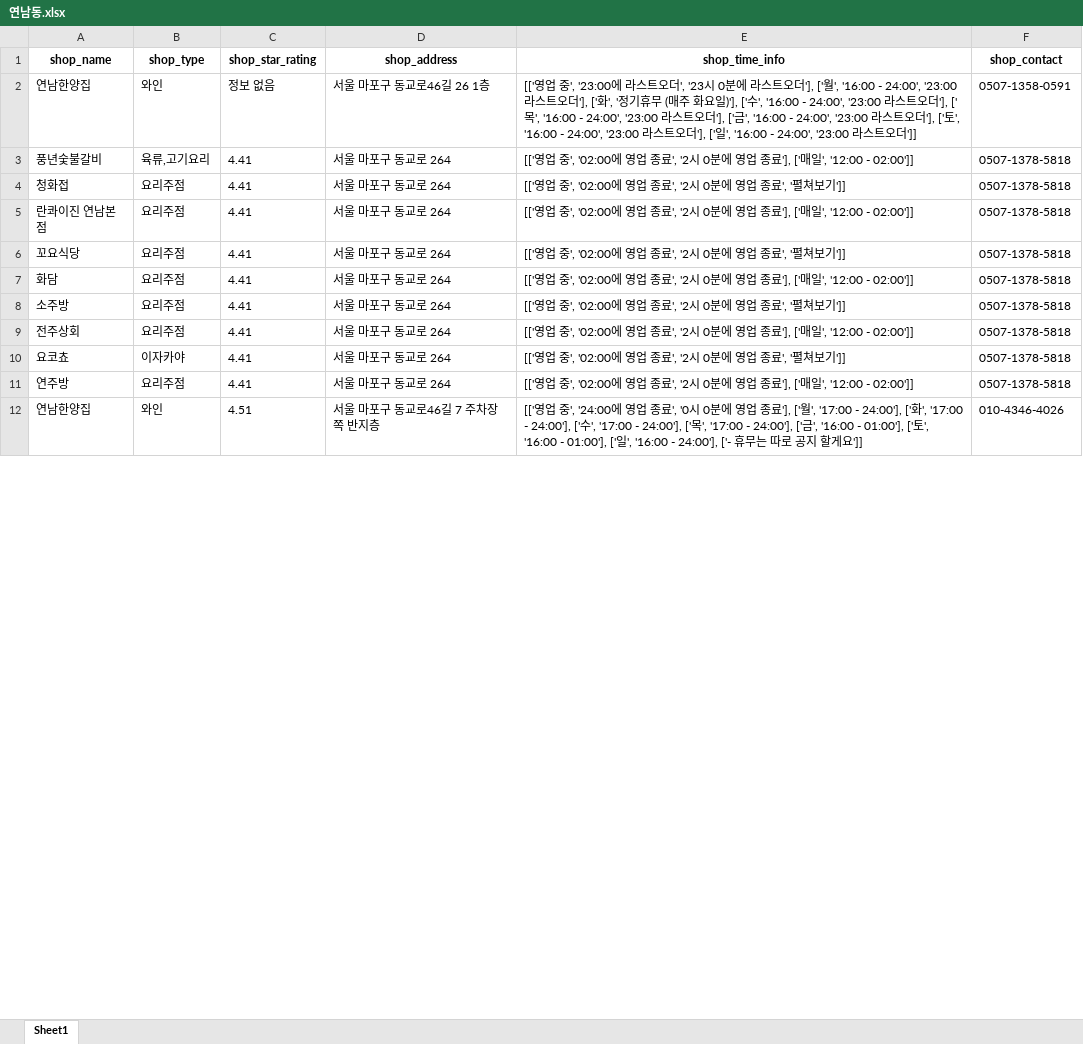
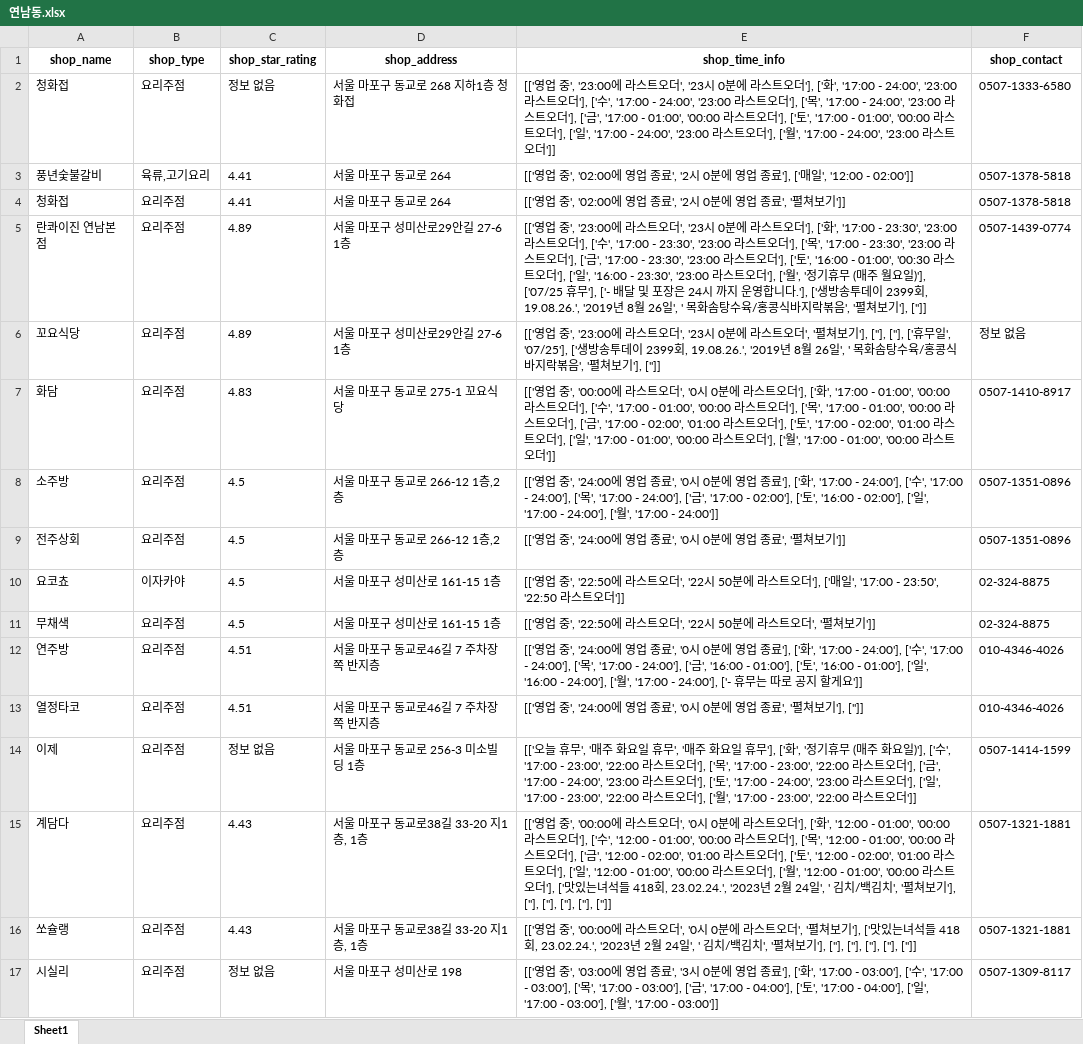
Before and after one commit to JaeY0ung/SimYaSikDang, an Excel workbook: excel/연남동.xlsx, sheet Sheet1, drawn as a sheet; only a part is shown; values as stored, in another font and other column widths than the file's, no borders; removed rows and columns are numbered as before the commit, all else as after; the diff covers the shown part only; the diff names each change by its address in the sheet, - before the commit and + after, or states it on an @@ line.

```diff
--- a/excel/연남동.xlsx (sheet Sheet1)
+++ b/excel/연남동.xlsx (sheet Sheet1)
-row 2: 연남한양집 | 와인 | 정보 없음 | 서울 마포구 동교로46길 26 1층 | [['영업 중', '23:00에 라스트오더', '23시 0분에 라스트오더'], ['월', '16:00 - 24:00', '23:00 라스트오더'], ['화', '정기휴무 (매주 화요일)'], ['수', '16:00 - 24:00', '23:00 라스트오더'], ['목', '16:00 - 24:00', '23:00 라스트오더'], ['금', '16:00 - 24:00', '23:00 라스트오더'], ['토', '16:00 - 24:00', '23:00 라스트오더'], ['일', '16:00 - 24:00', '23:00 라스트오더']] | 0507-1358-0591
+row 2: 청화접 | 요리주점 | 정보 없음 | 서울 마포구 동교로 268 지하1층 청화접 | [['영업 중', '23:00에 라스트오더', '23시 0분에 라스트오더'], ['화', '17:00 - 24:00', '23:00 라스트오더'], ['수', '17:00 - 24:00', '23:00 라스트오더'], ['목', '17:00 - 24:00', '23:00 라스트오더'], ['금', '17:00 - 01:00', '00:00 라스트오더'], ['토', '17:00 - 01:00', '00:00 라스트오더'], ['일', '17:00 - 24:00', '23:00 라스트오더'], ['월', '17:00 - 24:00', '23:00 라스트오더']] | 0507-1333-6580
-C5:C6 (shop_star_rating): 4.41
+C5:C6 (shop_star_rating): 4.89
-D5:D6 (shop_address): 서울 마포구 동교로 264
+D5:D6 (shop_address): 서울 마포구 성미산로29안길 27-6 1층
-E5 (shop_time_info): …업 중', '02:00에 영업 종료', '2시 0분에 영업 종료'], ['매일', '12:00 - 02:00']]
+E5 (shop_time_info): …업 중', '23:00에 라스트오더', '23시 0분에 라스트오더'], ['화', '17:00 - 23:30', '23:00 라스트오더'], ['수', '17:00 - 23:30', '23:00 라스트오더'], ['목', '17:00 - 23:30', '23:00 라스트오더'], ['금', '17:00 - 23:30', '23:00 라스트오더'], ['토', '16:00 - 01:00', '00:30 라스트오더'], ['일', '16:00 - 23:30', '23:00 라스트오더'], ['월', '정기휴무 (매주 월요일)'], ['07/25 휴무'], ['- 배달 및 포장은 24시 까지 운영합니다.'], ['생방송투데이 2399회, 19.08.26.', '2019년 8월 26일', ' 목화솜탕수육/홍콩식바지락볶음', '펼쳐보기'], ['']]
-F5 (shop_contact): 0507-1378-5818
+F5 (shop_contact): 0507-1439-0774
-E6 (shop_time_info): …업 중', '02:00에 영업 종료', '2시 0분에 영업 종료', '펼쳐보기']]
+E6 (shop_time_info): …업 중', '23:00에 라스트오더', '23시 0분에 라스트오더', '펼쳐보기'], [''], [''], ['휴무일', '07/25'], ['생방송투데이 2399회, 19.08.26.', '2019년 8월 26일', ' 목화솜탕수육/홍콩식바지락볶음', '펼쳐보기'], ['']]
-F6 (shop_contact): 0507-1378-5818
+F6 (shop_contact): 정보 없음
-C7 (shop_star_rating): 4.41
+C7 (shop_star_rating): 4.83
-D7 (shop_address): 서울 마포구 동교로 264
+D7 (shop_address): 서울 마포구 동교로 275-1 꼬요식당
-E7 (shop_time_info): …업 중', '02:00에 영업 종료', '2시 0분에 영업 종료'], ['매일', '12:00 - 02:00']]
+E7 (shop_time_info): …업 중', '00:00에 라스트오더', '0시 0분에 라스트오더'], ['화', '17:00 - 01:00', '00:00 라스트오더'], ['수', '17:00 - 01:00', '00:00 라스트오더'], ['목', '17:00 - 01:00', '00:00 라스트오더'], ['금', '17:00 - 02:00', '01:00 라스트오더'], ['토', '17:00 - 02:00', '01:00 라스트오더'], ['일', '17:00 - 01:00', '00:00 라스트오더'], ['월', '17:00 - 01:00', '00:00 라스트오더']]
-F7 (shop_contact): 0507-1378-5818
+F7 (shop_contact): 0507-1410-8917
-C8:C10 (shop_star_rating): 4.41
+C8:C10 (shop_star_rating): 4.5
-D8:D9 (shop_address): 서울 마포구 동교로 264
+D8:D9 (shop_address): 서울 마포구 동교로 266-12 1층,2층
-E8 (shop_time_info): …업 중', '02:00에 영업 종료', '2시 0분에 영업 종료', '펼쳐보기']]
+E8 (shop_time_info): …업 중', '24:00에 영업 종료', '0시 0분에 영업 종료'], ['화', '17:00 - 24:00'], ['수', '17:00 - 24:00'], ['목', '17:00 - 24:00'], ['금', '17:00 - 02:00'], ['토', '16:00 - 02:00'], ['일', '17:00 - 24:00'], ['월', '17:00 - 24:00']]
-F8:F9 (shop_contact): 0507-1378-5818
+F8:F9 (shop_contact): 0507-1351-0896
-E9 (shop_time_info): …업 중', '02:00에 영업 종료', '2시 0분에 영업 종료'], ['매일', '12:00 - 02:00']]
+E9 (shop_time_info): …업 중', '24:00에 영업 종료', '0시 0분에 영업 종료', '펼쳐보기']]
-D10 (shop_address): 서울 마포구 동교로 264
+D10 (shop_address): 서울 마포구 성미산로 161-15 1층
-E10 (shop_time_info): …업 중', '02:00에 영업 종료', '2시 0분에 영업 종료', '펼쳐보기']]
+E10 (shop_time_info): …업 중', '22:50에 라스트오더', '22시 50분에 라스트오더'], ['매일', '17:00 - 23:50', '22:50 라스트오더']]
-F10 (shop_contact): 0507-1378-5818
+F10 (shop_contact): 02-324-8875
+row 11: 무채색 | 요리주점 | 4.5 | 서울 마포구 성미산로 161-15 1층 | [['영업 중', '22:50에 라스트오더', '22시 50분에 라스트오더', '펼쳐보기']] | 02-324-8875
-C12 (shop_star_rating): 4.41
+C12 (shop_star_rating): 4.51
-D12 (shop_address): 서울 마포구 동교로 264
+D12 (shop_address): 서울 마포구 동교로46길 7 주차장 쪽 반지층
-E12 (shop_time_info): …업 중', '02:00에 영업 종료', '2시 0분에 영업 종료'], ['매일', '12:00 - 02:00']]
+E12 (shop_time_info): …업 중', '24:00에 영업 종료', '0시 0분에 영업 종료'], ['화', '17:00 - 24:00'], ['수', '17:00 - 24:00'], ['목', '17:00 - 24:00'], ['금', '16:00 - 01:00'], ['토', '16:00 - 01:00'], ['일', '16:00 - 24:00'], ['월', '17:00 - 24:00'], ['- 휴무는 따로 공지 할게요']]
-F12 (shop_contact): 0507-1378-5818
+F12 (shop_contact): 010-4346-4026
-A13 (shop_name): 연남한양집
+A13 (shop_name): 열정타코
-B13 (shop_type): 와인
+B13 (shop_type): 요리주점
-E13 (shop_time_info): …종료'], ['월', '17:00 - 24:00'], ['화', '17:00 - 24:00'], ['수', '17:00 - 24:00'], ['목', '17:00 - 24:00'], ['금', '16:00 - 01:00'], ['토', '16:00 - 01:00'], ['일', '16:00 - 24:00'], ['- 휴무는 따로 공지 할게요']]
+E13 (shop_time_info): …종료', '펼쳐보기'], ['']]
+row 14: 이제 | 요리주점 | 정보 없음 | 서울 마포구 동교로 256-3 미소빌딩 1층 | [['오늘 휴무', '매주 화요일 휴무', '매주 화요일 휴무'], ['화', '정기휴무 (매주 화요일)'], ['수', '17:00 - 23:00', '22:00 라스트오더'], ['목', '17:00 - 23:00', '22:00 라스트오더'], ['금', '17:00 - 24:00', '23:00 라스트오더'], ['토', '17:00 - 24:00', '23:00 라스트오더'], ['일', '17:00 - 23:00', '22:00 라스트오더'], ['월', '17:00 - 23:00', '22:00 라스트오더']] | 0507-1414-1599
+row 15: 계담다 | 요리주점 | 4.43 | 서울 마포구 동교로38길 33-20 지1층, 1층 | [['영업 중', '00:00에 라스트오더', '0시 0분에 라스트오더'], ['화', '12:00 - 01:00', '00:00 라스트오더'], ['수', '12:00 - 01:00', '00:00 라스트오더'], ['목', '12:00 - 01:00', '00:00 라스트오더'], ['금', '12:00 - 02:00', '01:00 라스트오더'], ['토', '12:00 - 02:00', '01:00 라스트오더'], ['일', '12:00 - 01:00', '00:00 라스트오더'], ['월', '12:00 - 01:00', '00:00 라스트오더'], ['맛있는녀석들 418회, 23.02.24.', '2023년 2월 24일', ' 김치/백김치', '펼쳐보기'], [''], [''], [''], [''], ['']] | 0507-1321-1881
+row 16: 쏘슐랭 | 요리주점 | 4.43 | 서울 마포구 동교로38길 33-20 지1층, 1층 | [['영업 중', '00:00에 라스트오더', '0시 0분에 라스트오더', '펼쳐보기'], ['맛있는녀석들 418회, 23.02.24.', '2023년 2월 24일', ' 김치/백김치', '펼쳐보기'], [''], [''], [''], [''], ['']] | 0507-1321-1881
+row 17: 시실리 | 요리주점 | 정보 없음 | 서울 마포구 성미산로 198 | [['영업 중', '03:00에 영업 종료', '3시 0분에 영업 종료'], ['화', '17:00 - 03:00'], ['수', '17:00 - 03:00'], ['목', '17:00 - 03:00'], ['금', '17:00 - 04:00'], ['토', '17:00 - 04:00'], ['일', '17:00 - 03:00'], ['월', '17:00 - 03:00']] | 0507-1309-8117
```
Also changed, not shown: 213 added rows, 10 removed rows and 89 edited cells elsewhere in this sheet, excel/망원.xlsx, excel/망원_processed.xlsx, 23 other files.
